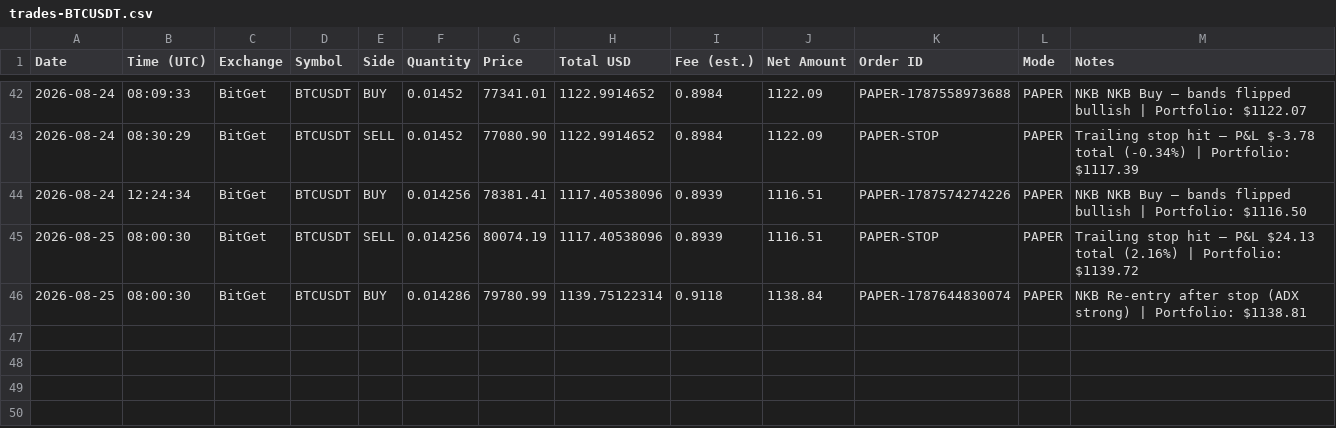
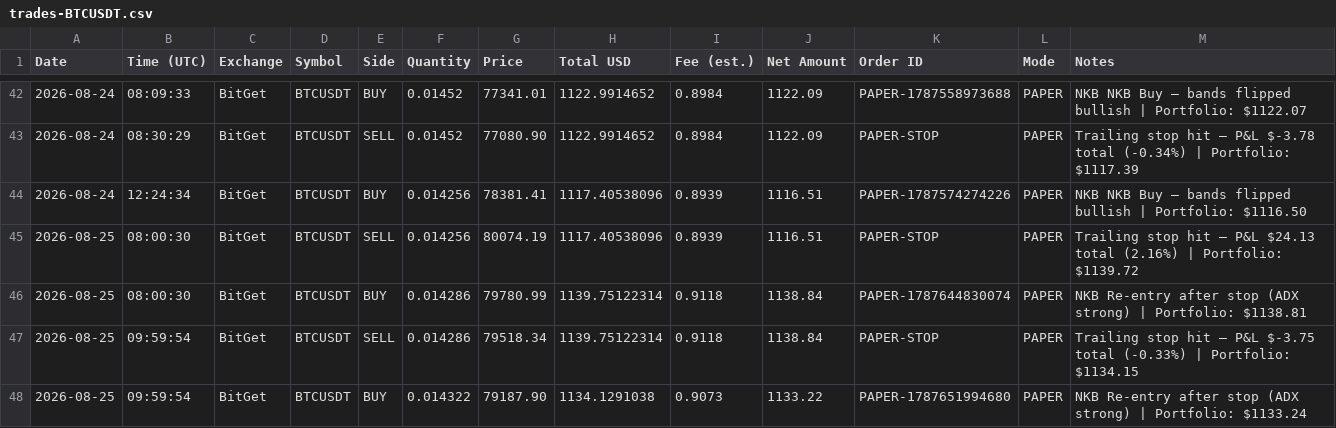
Before and after one commit to odgersjewellr-maker/my-trading--bot--lewis-scalping, a CSV file: trades-BTCUSDT.csv, drawn as a sheet; only a part is shown, gaps mark what is left out.

```diff
--- a/trades-BTCUSDT.csv
+++ b/trades-BTCUSDT.csv
@@ -46 +46,3 @@ Date,Time (UTC),Exchange,Symbol,Side,Quantity,Price,Total USD,Fee (est.),Net Amo
 2026-08-25,08:00:30,BitGet,BTCUSDT,BUY,0.014286,79780.99,1139.75122314,0.9118,1138.84,PAPER-1787644830074,PAPER,"NKB Re-entry after stop (ADX strong) | Portfolio: $1138.81"
+2026-08-25,09:59:54,BitGet,BTCUSDT,SELL,0.014286,79518.34,1139.75122314,0.9118,1138.84,PAPER-STOP,PAPER,"Trailing stop hit — P&L $-3.75 total (-0.33%) | Portfolio: $1134.15"
+2026-08-25,09:59:54,BitGet,BTCUSDT,BUY,0.014322,79187.90,1134.1291038,0.9073,1133.22,PAPER-1787651994680,PAPER,"NKB Re-entry after stop (ADX strong) | Portfolio: $1133.24"
```
Also changed, not shown: 4 other files.
